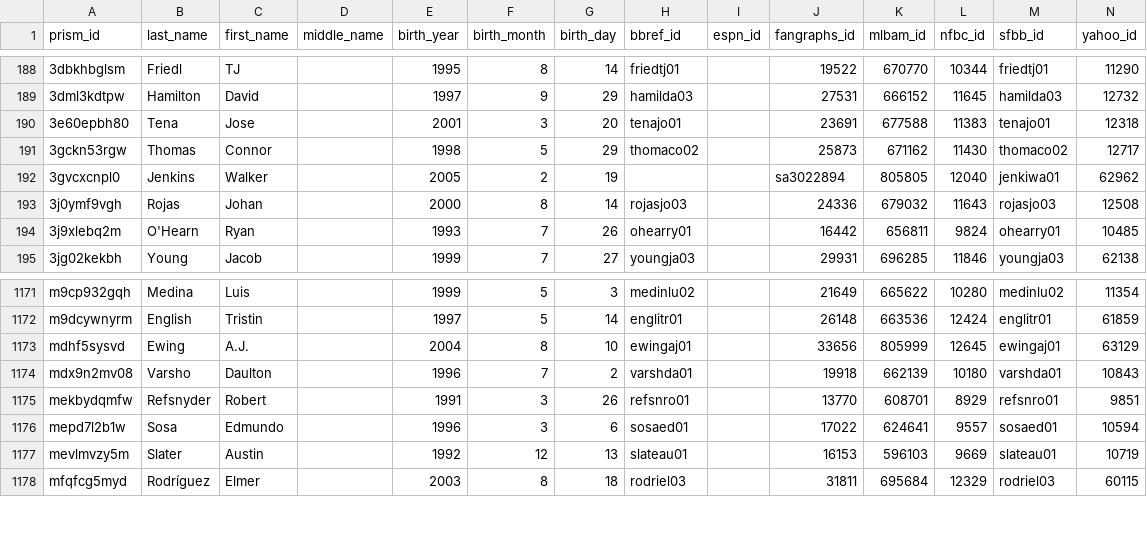
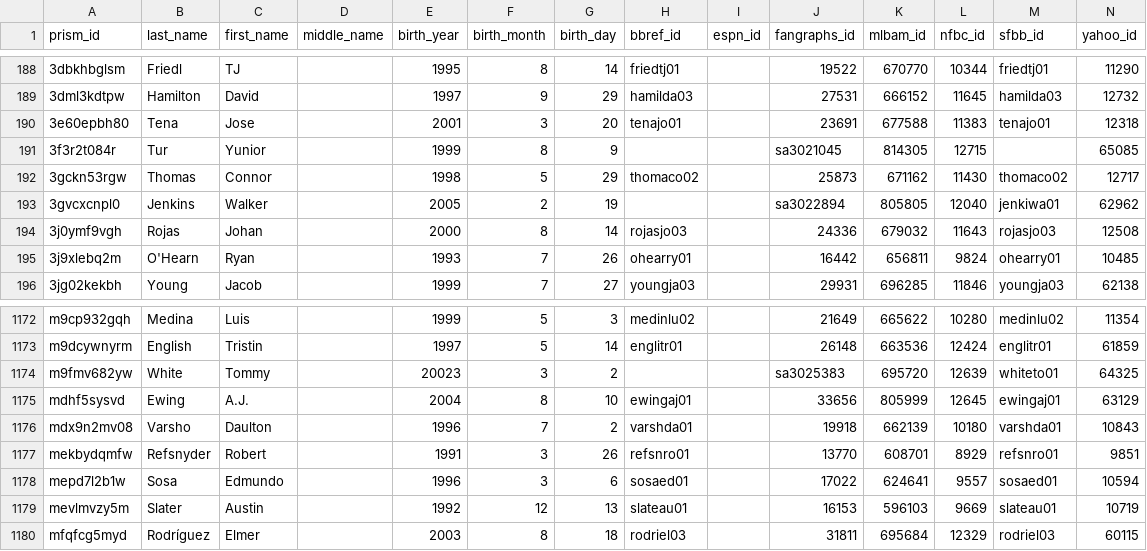
Before and after one commit to StatsVine/prism-crosswalk-data, a CSV file: data/mlb/players.csv, drawn as a sheet; only a part is shown, gaps mark what is left out; the diff names each change by its address in the sheet, - before the commit and + after, or states it on an @@ line.

```diff
--- a/data/mlb/players.csv
+++ b/data/mlb/players.csv
+row 191: 3f3r2t084r | Tur | Yunior |  | 1999 | 8 | 9 |  |  | sa3021045 | 814305 | 12715 |  | 65085
+row 1174: m9fmv682yw | White | Tommy |  | 20023 | 3 | 2 |  |  | sa3025383 | 695720 | 12639 | whiteto01 | 64325
```
